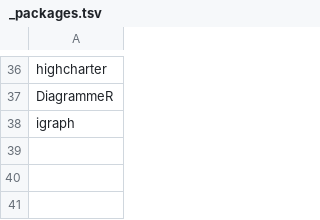
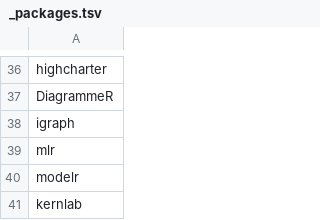
Before and after one commit to dirmeier/essential-R, a TSV file: _packages.tsv, drawn as a sheet; only a part is shown, gaps mark what is left out.

```diff
--- a/_packages.tsv
+++ b/_packages.tsv
@@ -38 +38,4 @@ DiagrammeR
 igraph
+mlr
+modelr
+kernlab
```
Also changed, not shown: 23 other files.
